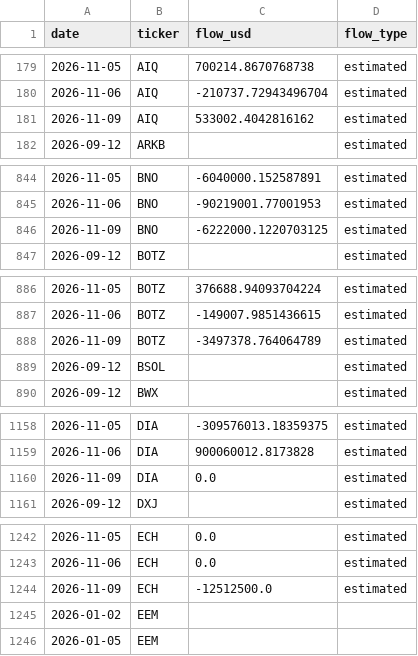
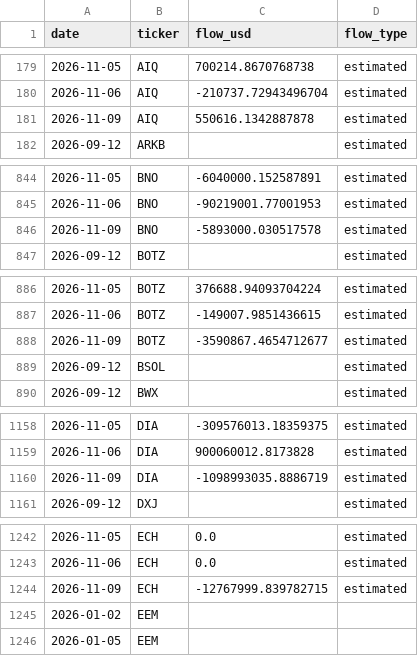
Before and after one commit to leyscry/etf-flows-data, a CSV file: data/etf_flows.csv, drawn as a sheet; only a part is shown, gaps mark what is left out; the diff covers the shown part only.

```diff
--- a/data/etf_flows.csv
+++ b/data/etf_flows.csv
@@ -180,3 +180,3 @@ date,ticker,flow_usd,flow_type
 2026-11-06,AIQ,-210737.72943496704,estimated
-2026-11-09,AIQ,533002.4042816162,estimated
+2026-11-09,AIQ,550616.1342887878,estimated
 2026-09-12,ARKB,,estimated
@@ -845,3 +845,3 @@ date,ticker,flow_usd,flow_type
 2026-11-06,BNO,-90219001.77001953,estimated
-2026-11-09,BNO,-6222000.1220703125,estimated
+2026-11-09,BNO,-5893000.030517578,estimated
 2026-09-12,BOTZ,,estimated
@@ -887,3 +887,3 @@ date,ticker,flow_usd,flow_type
 2026-11-06,BOTZ,-149007.9851436615,estimated
-2026-11-09,BOTZ,-3497378.764064789,estimated
+2026-11-09,BOTZ,-3590867.4654712677,estimated
 2026-09-12,BSOL,,estimated
@@ -1159,3 +1159,3 @@ date,ticker,flow_usd,flow_type
 2026-11-06,DIA,900060012.8173828,estimated
-2026-11-09,DIA,0.0,estimated
+2026-11-09,DIA,-1098993035.8886719,estimated
 2026-09-12,DXJ,,estimated
@@ -1243,3 +1243,3 @@ date,ticker,flow_usd,flow_type
 2026-11-06,ECH,0.0,estimated
-2026-11-09,ECH,-12512500.0,estimated
+2026-11-09,ECH,-12767999.839782715,estimated
 2026-01-02,EEM,,
```
Also changed, not shown: 75 edited cells elsewhere in this file, data/etf_aum.csv, data/etf_shares.csv.
